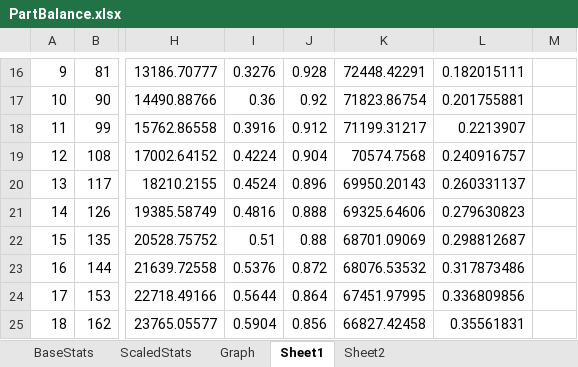
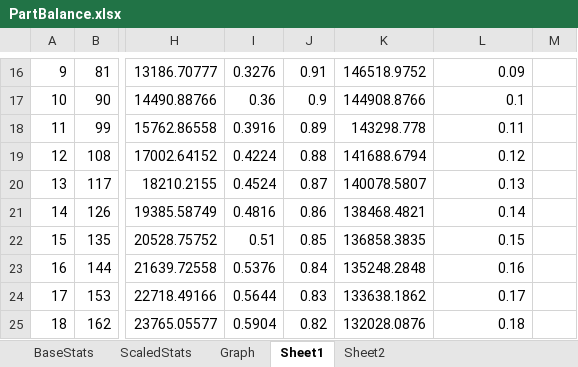
Before and after one commit to shadowmage45/KerbalFoundries2, an Excel workbook: Resources/PartBalance.xlsx, sheet Sheet1, drawn as a sheet; only a part is shown, gaps mark what is left out; values as stored, in another font and other column widths than the file's, no borders; charts and pictures not drawn; the diff covers the shown part only; the diff names each change by its address in the sheet, - before the commit and + after, or states it on an @@ line.

```diff
--- a/Resources/PartBalance.xlsx (sheet Sheet1)
+++ b/Resources/PartBalance.xlsx (sheet Sheet1)
-J16: 0.928
+J16: 0.91
-K16: 72448.42291
+K16: 146518.9752
-L16: 0.182015111
+L16: 0.09
-J17: 0.92
+J17: 0.9
-K17: 71823.86754
+K17: 144908.8766
-L17: 0.201755881
+L17: 0.1
-J18: 0.912
+J18: 0.89
-K18: 71199.31217
+K18: 143298.778
-L18: 0.2213907
+L18: 0.11
-J19: 0.904
+J19: 0.88
-K19: 70574.7568
+K19: 141688.6794
-L19: 0.240916757
+L19: 0.12
-J20: 0.896
+J20: 0.87
-K20: 69950.20143
+K20: 140078.5807
-L20: 0.260331137
+L20: 0.13
-J21: 0.888
+J21: 0.86
-K21: 69325.64606
+K21: 138468.4821
-L21: 0.279630823
+L21: 0.14
-J22: 0.88
+J22: 0.85
-K22: 68701.09069
+K22: 136858.3835
-L22: 0.298812687
+L22: 0.15
-J23: 0.872
+J23: 0.84
-K23: 68076.53532
+K23: 135248.2848
-L23: 0.317873486
+L23: 0.16
-J24: 0.864
+J24: 0.83
-K24: 67451.97995
+K24: 133638.1862
-L24: 0.336809856
+L24: 0.17
-J25: 0.856
+J25: 0.82
-K25: 66827.42458
+K25: 132028.0876
-L25: 0.35561831
+L25: 0.18
```
Also changed, not shown: 278 edited cells elsewhere in this sheet, sheet Sheet2, charts or pictures.
